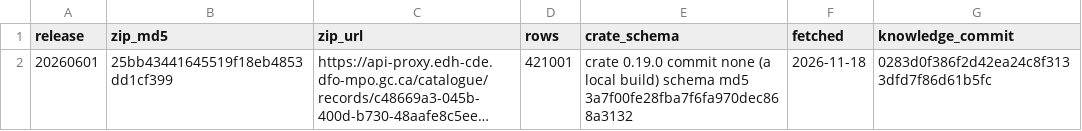
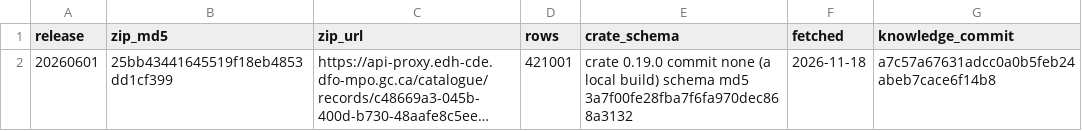
Before and after one commit to NewGraphEnvironment/knowledge, a CSV file: data/nuseds_release.csv, drawn as a sheet; long unchanged cells end in …; the diff names each change by its address in the sheet, - before the commit and + after, or states it on an @@ line.

```diff
--- a/data/nuseds_release.csv
+++ b/data/nuseds_release.csv
-G2 (knowledge_commit): 0283d0f386f2d42ea24c8f3133dfd7f86d61b5fc
+G2 (knowledge_commit): a7c57a67631adcc0a0b5feb24abeb7cace6f14b8
```
Also changed, not shown: 1 other file.
